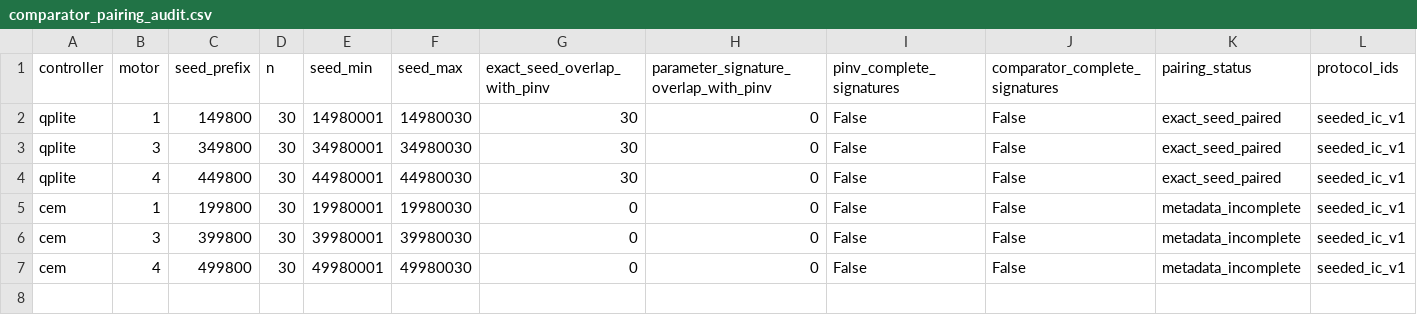
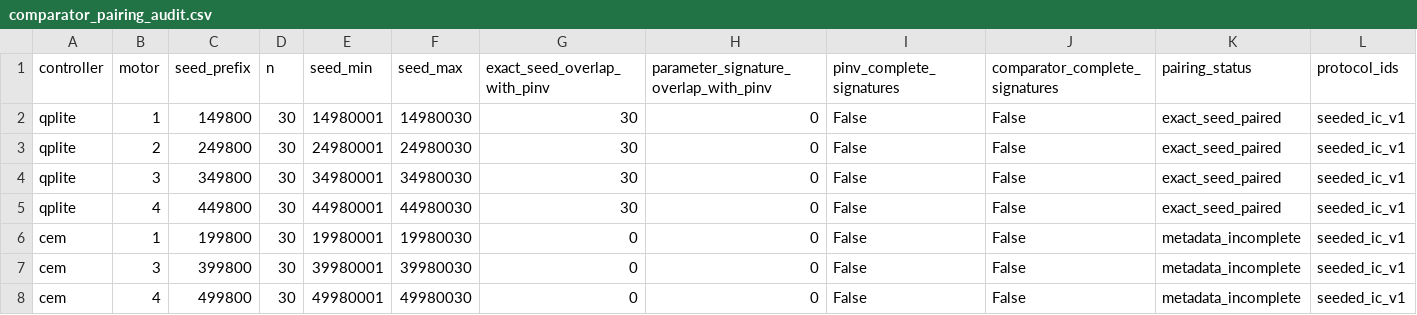
Before and after one commit to suhassp2875/crazyflie-safe-landing-ftc, a CSV file: results/final/pinv_baseline/seeded_eta0p496/production_30/comparator_pairing_audit.csv, drawn as a sheet; only a part is shown; rows hold the shown columns only; the diff names each change by its address in the sheet, - before the commit and + after, or states it on an @@ line.

```diff
--- a/results/final/pinv_baseline/seeded_eta0p496/production_30/comparator_pairing_audit.csv
+++ b/results/final/pinv_baseline/seeded_eta0p496/production_30/comparator_pairing_audit.csv
+row 3: qplite | 2 | 249800 | 30 | 24980001 | 24980030 | 30 | 0 | False | False | exact_seed_paired | seeded_ic_v1
```
Also changed, not shown: results/final/pinv_baseline/seeded_eta0p496/production_30/pinv_qplite_paired_by_motor.csv, results/final/pinv_baseline/seeded_eta0p496/production_30/pinv_qplite_paired_trials.csv, 8 other files.
